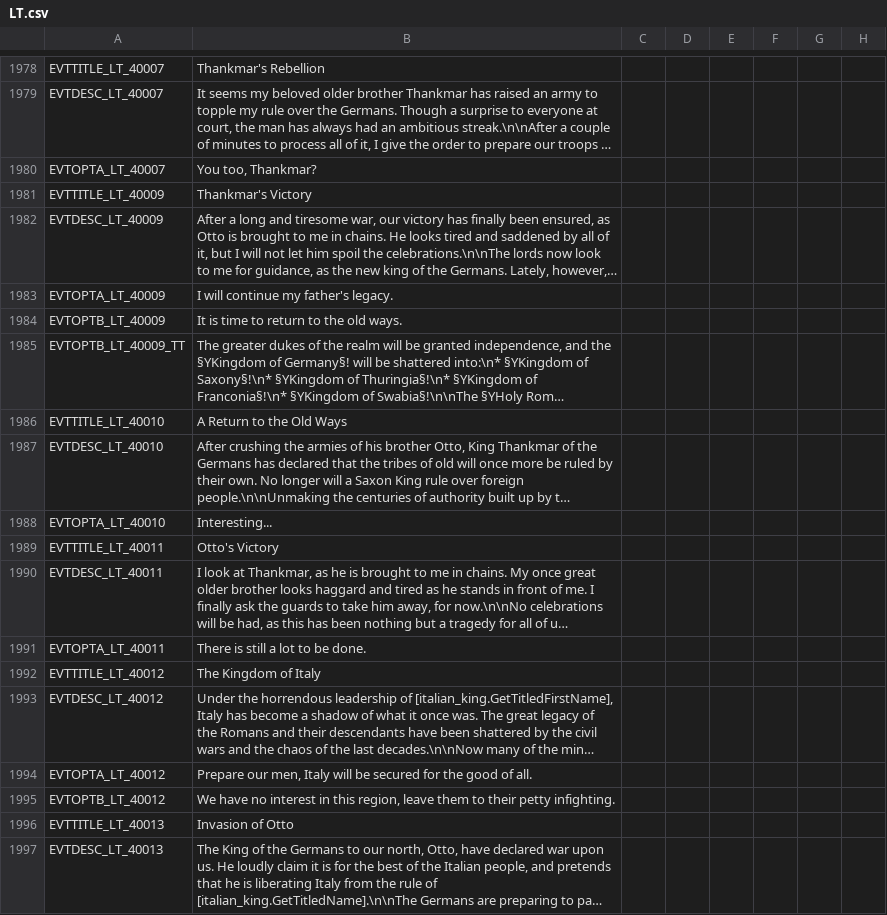
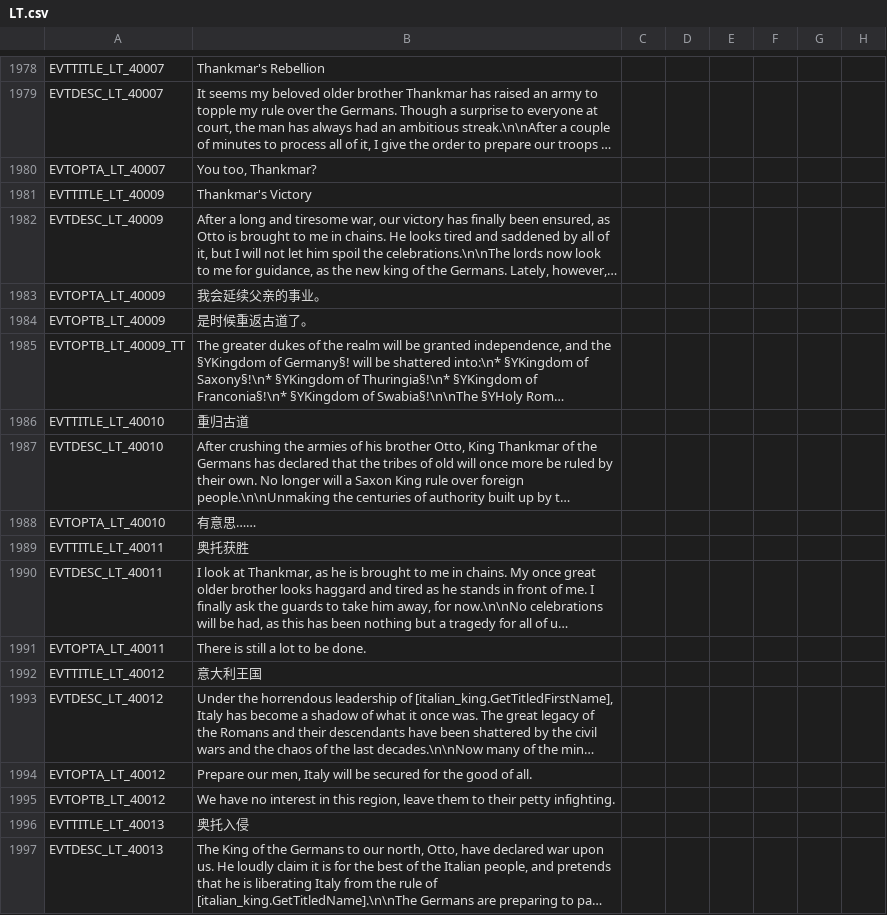
Before and after one commit to paratranz/CK2-Chinese-Localisation, a CSV file: localisation/LT.csv, drawn as a sheet; only a part is shown, gaps mark what is left out; long unchanged cells end in …; the diff covers the shown part only; the diff names each change by its address in the sheet, - before the commit and + after, or states it on an @@ line.

```diff
--- a/localisation/LT.csv
+++ b/localisation/LT.csv
-B1983: I will continue my father's legacy.
+B1983: 我会延续父亲的事业。
-B1984: It is time to return to the old ways.
+B1984: 是时候重返古道了。
-B1986: A Return to the Old Ways
+B1986: 重归古道
-B1988: Interesting...
+B1988: 有意思……
-B1989: Otto's Victory
+B1989: 奥托获胜
-B1992: The Kingdom of Italy
+B1992: 意大利王国
-B1996: Invasion of Otto
+B1996: 奥托入侵
```
Also changed, not shown: 74 edited cells elsewhere in this file, localisation/ReapersDue.csv, localisation/text2.csv, 31 other files.
